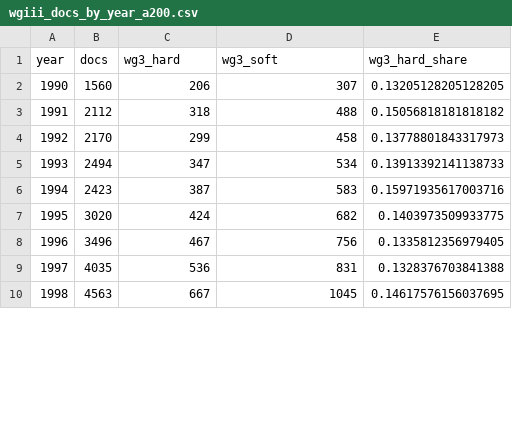
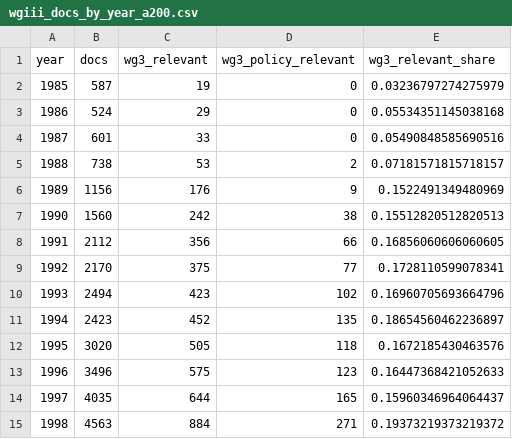
Before and after one commit to pik-ecs/climate-literature-ipcc, a CSV file: report/tables/wgiii_docs_by_year_a200.csv, drawn as a sheet; only a part is shown; the diff covers the shown part only.

```diff
--- a/report/tables/wgiii_docs_by_year_a200.csv
+++ b/report/tables/wgiii_docs_by_year_a200.csv
@@ -1,10 +1,15 @@
-year,docs,wg3_hard,wg3_soft,wg3_hard_share
-1990,1560,206,307,0.13205128205128205
-1991,2112,318,488,0.15056818181818182
-1992,2170,299,458,0.13778801843317973
-1993,2494,347,534,0.13913392141138733
-1994,2423,387,583,0.15971935617003716
-1995,3020,424,682,0.1403973509933775
-1996,3496,467,756,0.1335812356979405
-1997,4035,536,831,0.1328376703841388
-1998,4563,667,1045,0.14617576156037695
+year,docs,wg3_relevant,wg3_policy_relevant,wg3_relevant_share
+1985,587,19,0,0.03236797274275979
+1986,524,29,0,0.05534351145038168
+1987,601,33,0,0.05490848585690516
+1988,738,53,2,0.07181571815718157
+1989,1156,176,9,0.1522491349480969
+1990,1560,242,38,0.15512820512820513
+1991,2112,356,66,0.16856060606060605
+1992,2170,375,77,0.1728110599078341
+1993,2494,423,102,0.16960705693664796
+1994,2423,452,135,0.18654560462236897
+1995,3020,505,118,0.1672185430463576
+1996,3496,575,123,0.16447368421052633
+1997,4035,644,165,0.15960346964064437
+1998,4563,884,271,0.19373219373219372
```
Also changed, not shown: 81 edited cells elsewhere in this file, report/tables/topic_wg_a200.csv, 7 other files.
